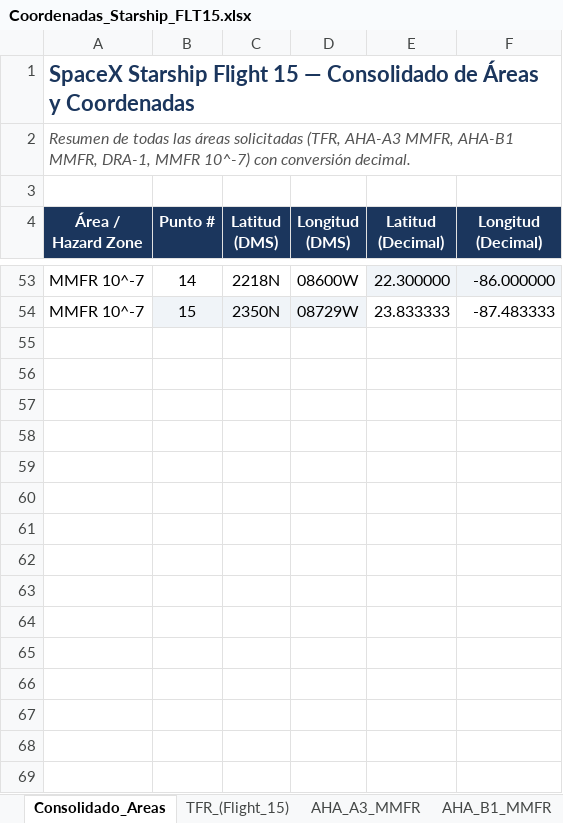
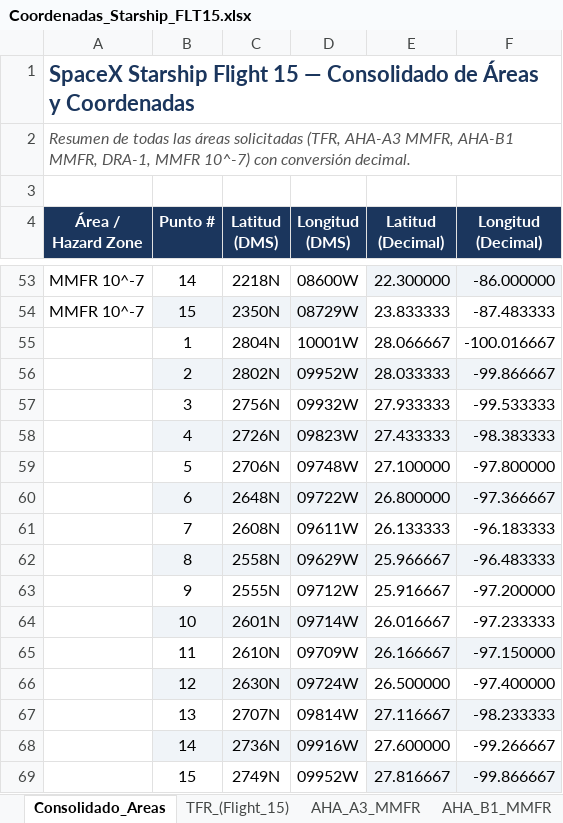
Before and after one commit to horacas-rgb/seneam-space-ops, an Excel workbook: Coordenadas_Starship_FLT15.xlsx, sheet Consolidado_Areas, drawn as a sheet; only a part is shown, gaps mark what is left out; values as stored, in another font and other column widths than the file's, no borders; the diff names each change by its address in the sheet, - before the commit and + after, or states it on an @@ line.

```diff
--- a/Coordenadas_Starship_FLT15.xlsx (sheet Consolidado_Areas)
+++ b/Coordenadas_Starship_FLT15.xlsx (sheet Consolidado_Areas)
+row 55:  | 1 | 2804N | 10001W | 28.066667 | -100.016667
+row 56:  | 2 | 2802N | 09952W | 28.033333 | -99.866667
+row 57:  | 3 | 2756N | 09932W | 27.933333 | -99.533333
+row 58:  | 4 | 2726N | 09823W | 27.433333 | -98.383333
+row 59:  | 5 | 2706N | 09748W | 27.100000 | -97.800000
+row 60:  | 6 | 2648N | 09722W | 26.800000 | -97.366667
+row 61:  | 7 | 2608N | 09611W | 26.133333 | -96.183333
+row 62:  | 8 | 2558N | 09629W | 25.966667 | -96.483333
+row 63:  | 9 | 2555N | 09712W | 25.916667 | -97.200000
+row 64:  | 10 | 2601N | 09714W | 26.016667 | -97.233333
+row 65:  | 11 | 2610N | 09709W | 26.166667 | -97.150000
+row 66:  | 12 | 2630N | 09724W | 26.500000 | -97.400000
+row 67:  | 13 | 2707N | 09814W | 27.116667 | -98.233333
+row 68:  | 14 | 2736N | 09916W | 27.600000 | -99.266667
+row 69:  | 15 | 2749N | 09952W | 27.816667 | -99.866667
```
Also changed, not shown: other sheet tabs.
